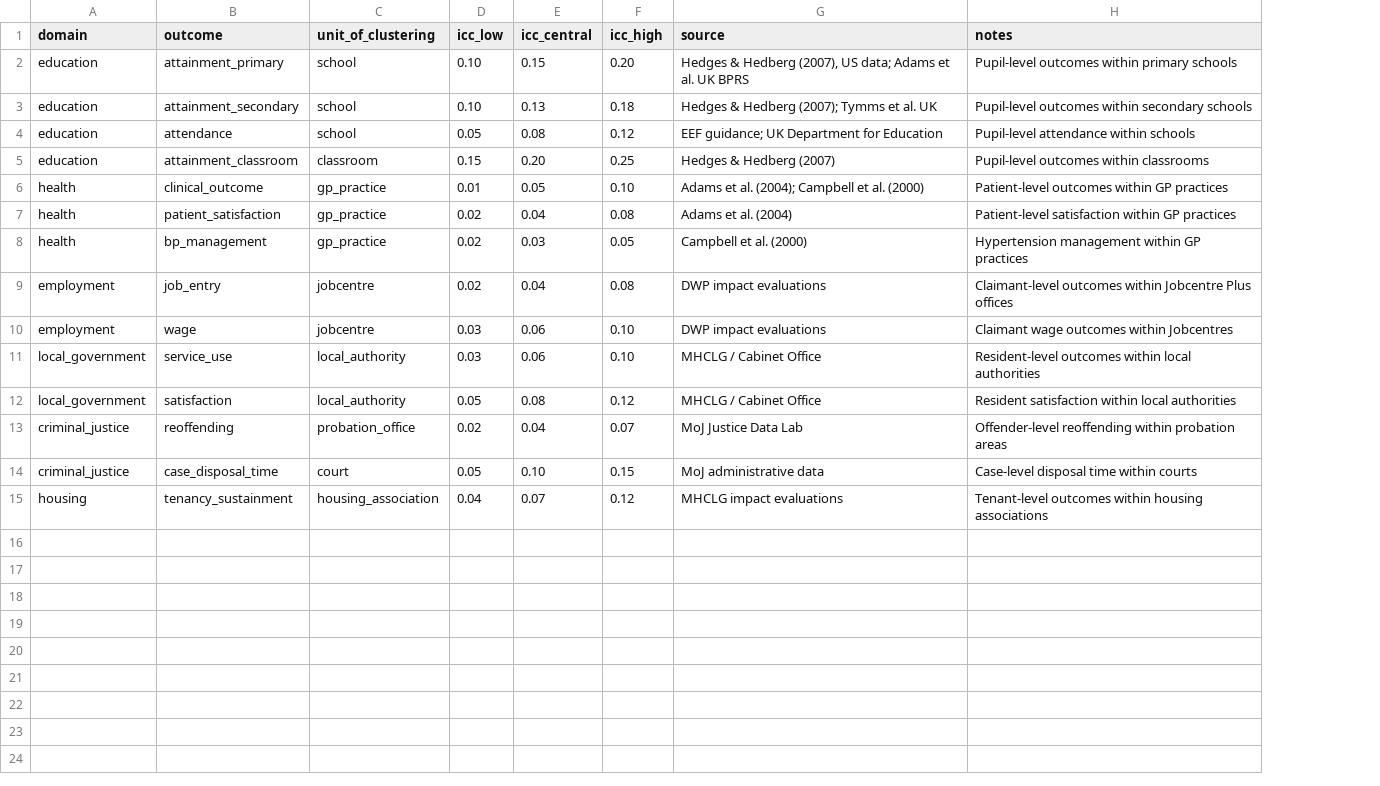
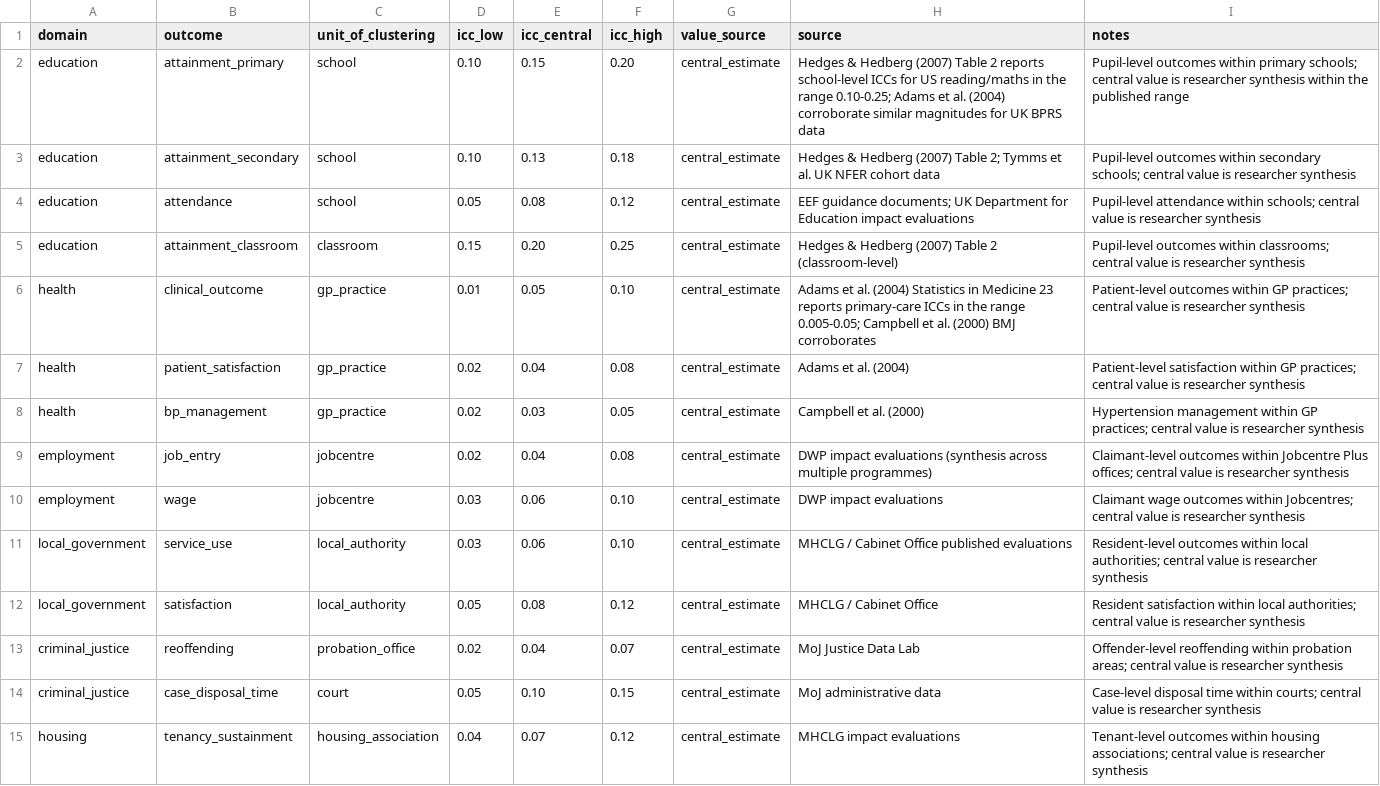
Before and after one commit to charlescoverdale/magentabook, a CSV file: inst/extdata/icc_reference.csv, drawn as a sheet; addresses are those after the commit; the diff names each change by its address in the sheet, - before the commit and + after, or states it on an @@ line.

Commit message:
Provenance honesty + reference-implementation equivalence
Phase 1: provenance fixes (academic audit R1, R2, R5)

- Drop the "HM Treasury Magenta Book (2020) Annex A" attribution
  from confidence_rubric. The MB 2020 does not contain a 3-level
  high/medium/low rubric in Annex A; the bundled rubric is a
  magentabook synthesis of cross-What-Works-Centre traditions
  (EEF, EIF, College of Policing, Justice Data Lab).
- Add a value_source column to icc_reference.csv distinguishing
  table_quote (direct table extraction with table number) from
  central_estimate (researcher synthesis within published range).
  Every v0.1.0 row is central_estimate; future versions will
  upgrade to table_quote as exact citations are added.
- Note in mb_sms_rate @details that numeric levels 1-5 are direct
  from Sherman et al. 1997 but word labels (Weakest / Weak /
  Moderate / Strong / Strongest) follow What Works UK / EEF
  convention and the design-examples / typical-use columns are
  magentabook synthesis.
- Update inst/extdata/data_versions.csv source/notes fields to
  match.
- Update data-raw/ build scripts to mirror.
- Add "Bundled rubrics: provenance" section to README spelling out
  what is verbatim vs synthesis for each bundled item.

Phase 2: reference-implementation equivalence (academic audit R3)

- Add pwr and sandwich to Suggests.
- New test-pwr-equivalence.R: mb_power agrees with pwr::pwr.t.test
  to within 3pp across grid of n, d, alpha; mb_sample_size agrees
  to within 5 per arm; mb_power(type = "proportion") agrees with
  pwr::pwr.2p.test; mb_mde agrees with pwr inversion to within
  0.05 SD.
- New test-sandwich-equivalence.R: mb_did_2x2 cluster-robust SE
  agrees with sandwich::vcovCL HC1 to within 1e-6 on balanced and
  unbalanced cluster designs; mb_did_2x2 OLS SE agrees with lm SE
  to floating-point.
- README "Cross-validation" section documenting the agreement.
- NEWS.md updated to reflect provenance + cross-validation work
  in the v0.1.0 entry (no version bump - v0.1.0 has not yet been
  submitted to CRAN, so per CRAN policy first-submission must
  remain 0.1.0).

Test count: 273 → 297. devtools::check 0/0/0 (one benign timestamp
NOTE).

```diff
--- a/inst/extdata/icc_reference.csv
+++ b/inst/extdata/icc_reference.csv
+column G (value_source), rows 2-15: all central_estimate
-H2 (source): …& Hedberg (2007), US data; Adams et al. UK BPRS
+H2 (source): …& Hedberg (2007) Table 2 reports school-level ICCs for US reading/maths in the range 0.10-0.25; Adams et al. (2004) corroborate similar magnitudes for UK BPRS data
-I2 (notes): …within primary schools
+I2 (notes): …within primary schools; central value is researcher synthesis within the published range
-H3 (source): …& Hedberg (2007); Tymms et al. UK
+H3 (source): …& Hedberg (2007) Table 2; Tymms et al. UK NFER cohort data
-I3 (notes): …within secondary schools
+I3 (notes): …within secondary schools; central value is researcher synthesis
-H4 (source): EEF guidance; UK Department for Education
+H4 (source): EEF guidance documents; UK Department for Education impact evaluations
-I4 (notes): …attendance within schools
+I4 (notes): …attendance within schools; central value is researcher synthesis
-H5 (source): Hedges & Hedberg (2007)
+H5 (source): Hedges & Hedberg (2007) Table 2 (classroom-level)
-I5 (notes): …outcomes within classrooms
+I5 (notes): …outcomes within classrooms; central value is researcher synthesis
-H6 (source): …et al. (2004); Campbell et al. (2000)
+H6 (source): …et al. (2004) Statistics in Medicine 23 reports primary-care ICCs in the range 0.005-0.05; Campbell et al. (2000) BMJ corroborates
-I6 (notes): …within GP practices
+I6 (notes): …within GP practices; central value is researcher synthesis
-I7 (notes): …within GP practices
+I7 (notes): …within GP practices; central value is researcher synthesis
-I8 (notes): …within GP practices
+I8 (notes): …within GP practices; central value is researcher synthesis
-H9 (source): DWP impact evaluations
+H9 (source): DWP impact evaluations (synthesis across multiple programmes)
-I9 (notes): …Jobcentre Plus offices
+I9 (notes): …Jobcentre Plus offices; central value is researcher synthesis
-I10 (notes): …outcomes within Jobcentres
+I10 (notes): …outcomes within Jobcentres; central value is researcher synthesis
-H11 (source): MHCLG / Cabinet Office
+H11 (source): MHCLG / Cabinet Office published evaluations
-I11 (notes): …within local authorities
+I11 (notes): …within local authorities; central value is researcher synthesis
-I12 (notes): …within local authorities
+I12 (notes): …within local authorities; central value is researcher synthesis
-I13 (notes): …within probation areas
+I13 (notes): …within probation areas; central value is researcher synthesis
-I14 (notes): …time within courts
+I14 (notes): …time within courts; central value is researcher synthesis
-I15 (notes): …within housing associations
+I15 (notes): …within housing associations; central value is researcher synthesis
```
Also changed, not shown: inst/extdata/data_versions.csv, 15 other files.
